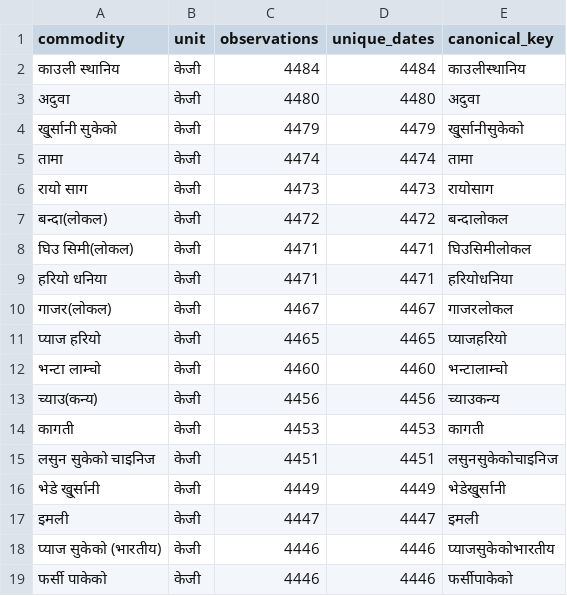
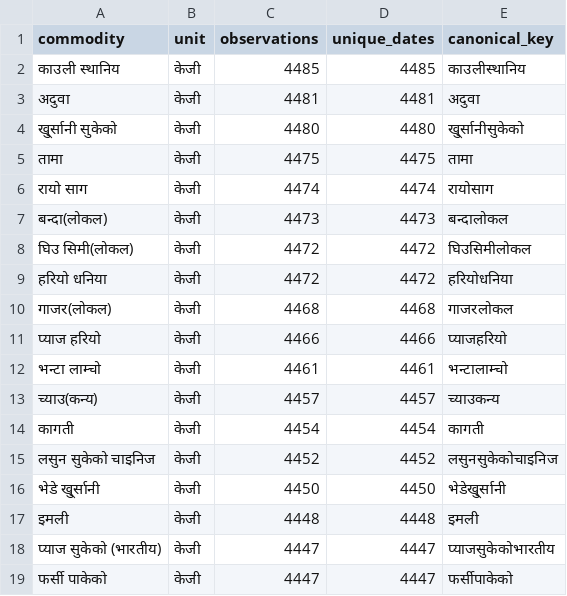
Before and after one commit to GaneshPokharel-tech/kalimati-saathi, a CSV file: data/processed/commodity_name_counts.csv, drawn as a sheet; only a part is shown; the diff covers the shown part only.

```diff
--- a/data/processed/commodity_name_counts.csv
+++ b/data/processed/commodity_name_counts.csv
@@ -1,19 +1,19 @@
 commodity,unit,observations,unique_dates,canonical_key
-काउली स्थानिय,केजी,4484,4484,काउलीस्थानिय
-अदुवा,केजी,4480,4480,अदुवा
-खु्र्सानी सुकेको,केजी,4479,4479,खु्र्सानीसुकेको
-तामा,केजी,4474,4474,तामा
-रायो साग,केजी,4473,4473,रायोसाग
-बन्दा(लोकल),केजी,4472,4472,बन्दालोकल
-घिउ सिमी(लोकल),केजी,4471,4471,घिउसिमीलोकल
-हरियो धनिया,केजी,4471,4471,हरियोधनिया
-गाजर(लोकल),केजी,4467,4467,गाजरलोकल
-प्याज हरियो,केजी,4465,4465,प्याजहरियो
-भन्टा लाम्चो,केजी,4460,4460,भन्टालाम्चो
-च्याउ(कन्य),केजी,4456,4456,च्याउकन्य
-कागती,केजी,4453,4453,कागती
-लसुन सुकेको चाइनिज,केजी,4451,4451,लसुनसुकेकोचाइनिज
-भेडे खु्र्सानी,केजी,4449,4449,भेडेखु्र्सानी
-इमली,केजी,4447,4447,इमली
-प्याज सुकेको (भारतीय),केजी,4446,4446,प्याजसुकेकोभारतीय
-फर्सी पाकेको,केजी,4446,4446,फर्सीपाकेको
+काउली स्थानिय,केजी,4485,4485,काउलीस्थानिय
+अदुवा,केजी,4481,4481,अदुवा
+खु्र्सानी सुकेको,केजी,4480,4480,खु्र्सानीसुकेको
+तामा,केजी,4475,4475,तामा
+रायो साग,केजी,4474,4474,रायोसाग
+बन्दा(लोकल),केजी,4473,4473,बन्दालोकल
+घिउ सिमी(लोकल),केजी,4472,4472,घिउसिमीलोकल
+हरियो धनिया,केजी,4472,4472,हरियोधनिया
+गाजर(लोकल),केजी,4468,4468,गाजरलोकल
+प्याज हरियो,केजी,4466,4466,प्याजहरियो
+भन्टा लाम्चो,केजी,4461,4461,भन्टालाम्चो
+च्याउ(कन्य),केजी,4457,4457,च्याउकन्य
+कागती,केजी,4454,4454,कागती
+लसुन सुकेको चाइनिज,केजी,4452,4452,लसुनसुकेकोचाइनिज
+भेडे खु्र्सानी,केजी,4450,4450,भेडेखु्र्सानी
+इमली,केजी,4448,4448,इमली
+प्याज सुकेको (भारतीय),केजी,4447,4447,प्याजसुकेकोभारतीय
+फर्सी पाकेको,केजी,4447,4447,फर्सीपाकेको
```
Also changed, not shown: 156 edited cells elsewhere in this file, data/processed/commodity_normalization_fuzzy_pairs.csv, data/processed/kalimati_anomaly_report.csv, 8 other files.
